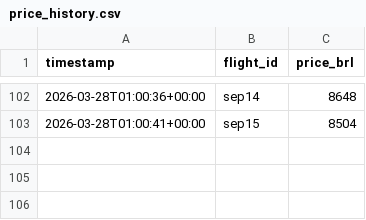
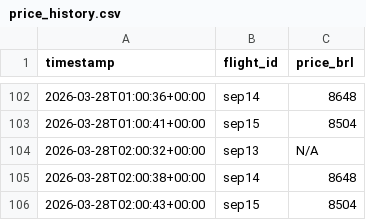
Before and after one commit to Matheus920/flight-prices, a CSV file: price_history.csv, drawn as a sheet; only a part is shown, gaps mark what is left out; the diff names each change by its address in the sheet, - before the commit and + after, or states it on an @@ line.

```diff
--- a/price_history.csv
+++ b/price_history.csv
+row 104: 2026-03-28T02:00:32+00:00 | sep13 | N/A
+row 105: 2026-03-28T02:00:38+00:00 | sep14 | 8648
+row 106: 2026-03-28T02:00:43+00:00 | sep15 | 8504
```
